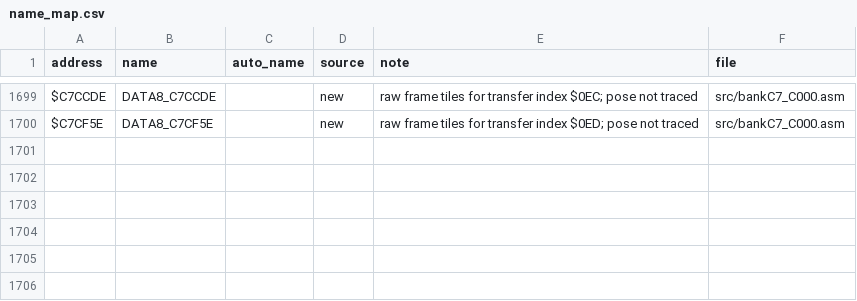
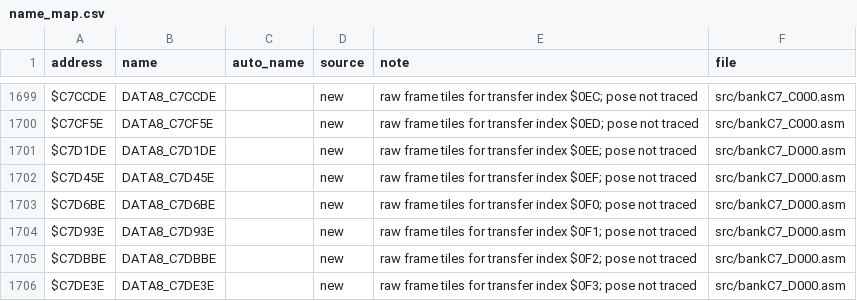
Before and after one commit to abdulahmad/NHL95SNES, a CSV file: docs/name_map.csv, drawn as a sheet; only a part is shown, gaps mark what is left out.

```diff
--- a/docs/name_map.csv
+++ b/docs/name_map.csv
@@ -1700 +1700,7 @@ $C7CCDE,DATA8_C7CCDE,,new,"raw frame tiles for transfer index $0EC; pose not tra
 $C7CF5E,DATA8_C7CF5E,,new,"raw frame tiles for transfer index $0ED; pose not traced",src/bankC7_C000.asm
+$C7D1DE,DATA8_C7D1DE,,new,"raw frame tiles for transfer index $0EE; pose not traced",src/bankC7_D000.asm
+$C7D45E,DATA8_C7D45E,,new,"raw frame tiles for transfer index $0EF; pose not traced",src/bankC7_D000.asm
+$C7D6BE,DATA8_C7D6BE,,new,"raw frame tiles for transfer index $0F0; pose not traced",src/bankC7_D000.asm
+$C7D93E,DATA8_C7D93E,,new,"raw frame tiles for transfer index $0F1; pose not traced",src/bankC7_D000.asm
+$C7DBBE,DATA8_C7DBBE,,new,"raw frame tiles for transfer index $0F2; pose not traced",src/bankC7_D000.asm
+$C7DE3E,DATA8_C7DE3E,,new,"raw frame tiles for transfer index $0F3; pose not traced",src/bankC7_D000.asm
```
Also changed, not shown: 6 other files.
